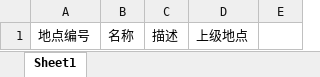
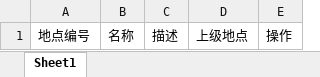
Before and after one commit to shentianyi/blueX, an Excel workbook: demo/RFID/rfid/uploadfiles/template/location.xlsx, sheet Sheet1, drawn as a sheet; values as stored, in another font and other column widths than the file's, no borders; the diff names each change by its address in the sheet, - before the commit and + after, or states it on an @@ line.

```diff
--- a/demo/RFID/rfid/uploadfiles/template/location.xlsx (sheet Sheet1)
+++ b/demo/RFID/rfid/uploadfiles/template/location.xlsx (sheet Sheet1)
-E1: (empty)
+E1: 操作
```
Also changed, not shown: demo/RFID/rfid/uploadfiles/template/order_box.xlsx, demo/RFID/rfid/uploadfiles/template/order_box_type.xlsx, 50 other files.
